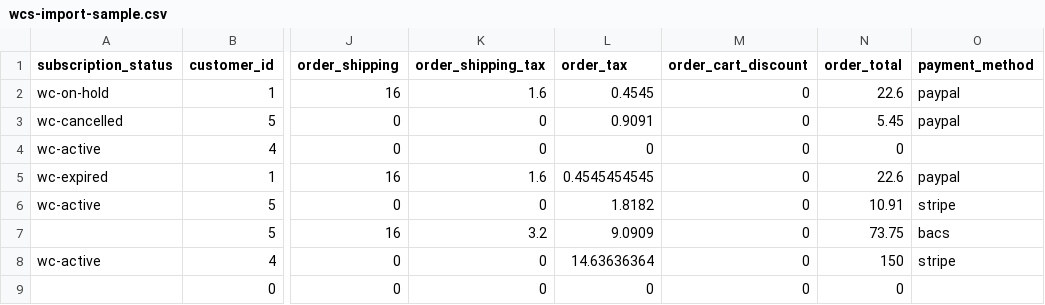
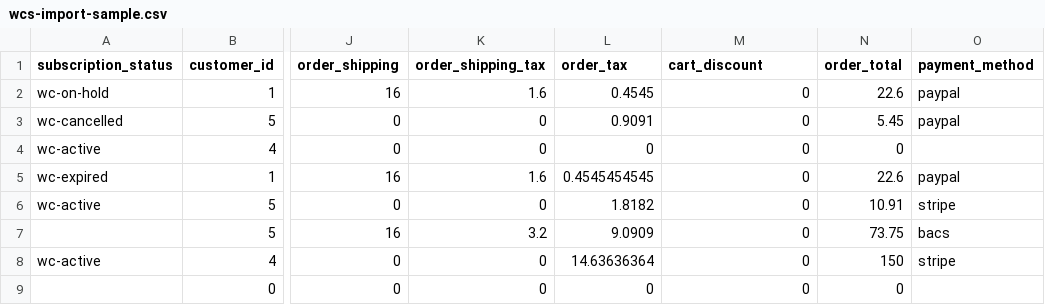
Before and after one commit to woocommerce/woocommerce-subscriptions-importer-exporter, a CSV file: wcs-import-sample.csv, drawn as a sheet; only a part is shown, gaps mark what is left out; the diff names each change by its address in the sheet, - before the commit and + after, or states it on an @@ line.

Commit message:
Fix up discount column headers for export

```diff
--- a/wcs-import-sample.csv
+++ b/wcs-import-sample.csv
-M1: order_cart_discount
+M1: cart_discount
```
Also changed, not shown: 3 other files.
